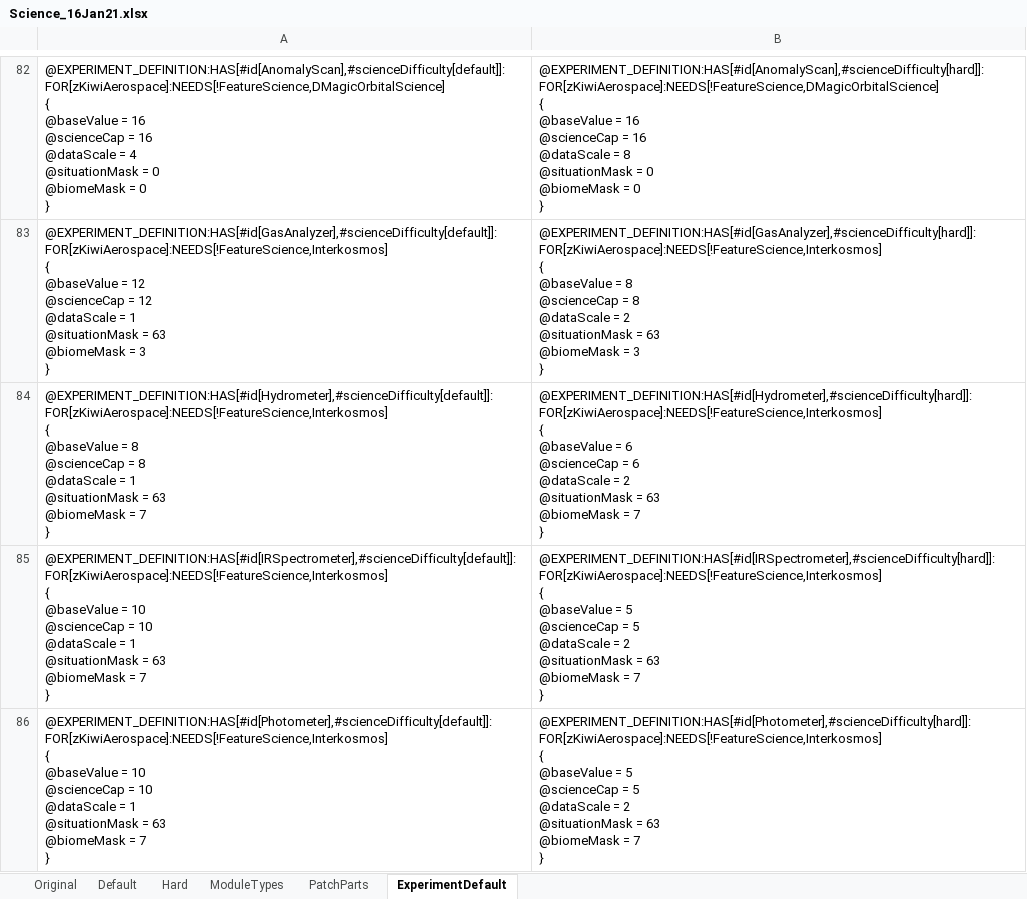
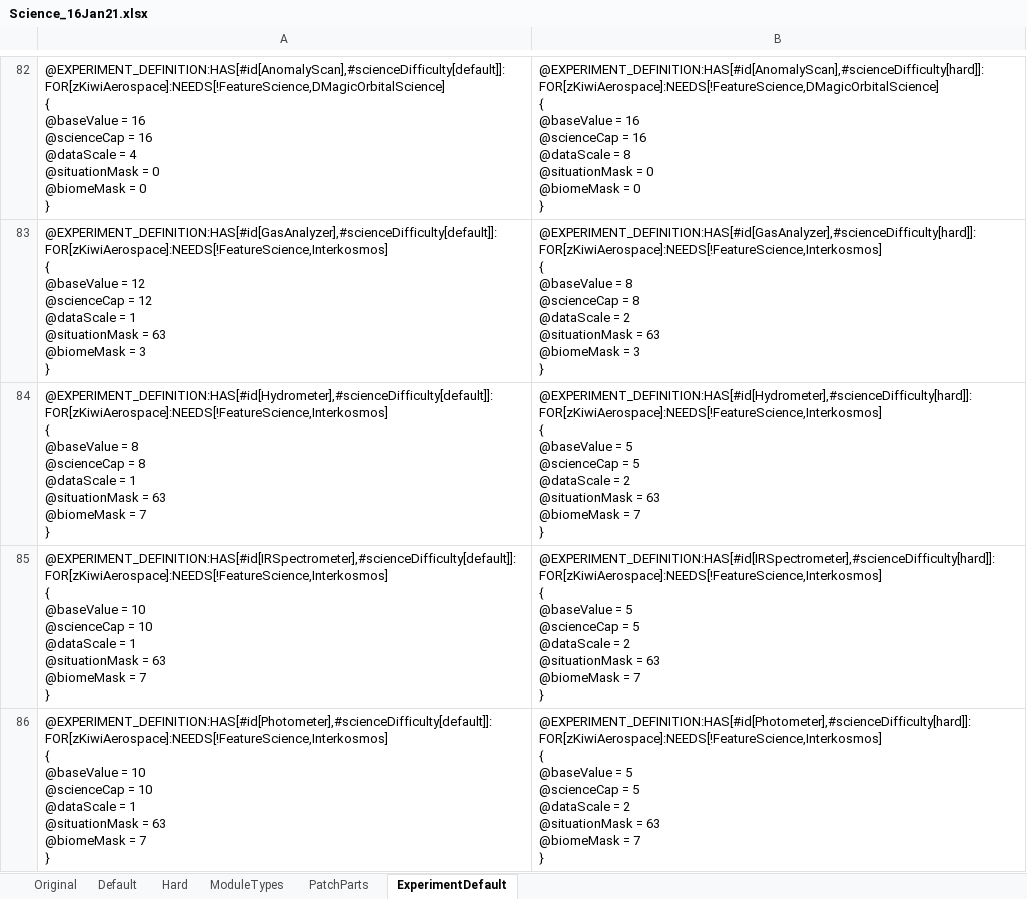
Before and after one commit to hemeac/kiwiTechTree, an Excel workbook: Source/Science_16Jan21.xlsx, sheet ExperimentDefault, drawn as a sheet; only a part is shown, gaps mark what is left out; values as stored, in another font and other column widths than the file's, no borders; ↵ is a line break in a cell; the diff names each change by its address in the sheet, - before the commit and + after, or states it on an @@ line.

Commit message:
Update Science_16Jan21.xlsx

```diff
--- a/Source/Science_16Jan21.xlsx (sheet ExperimentDefault)
+++ b/Source/Science_16Jan21.xlsx (sheet ExperimentDefault)
-B84: …@baseValue = 6 ↵ @scienceCap = 6 ↵ @dataScale =…
+B84: …@baseValue = 5 ↵ @scienceCap = 5 ↵ @dataScale =…
```
Also changed, not shown: sheet Hard.
